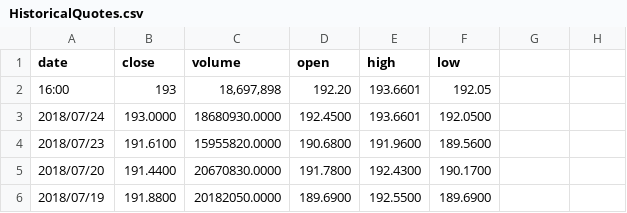
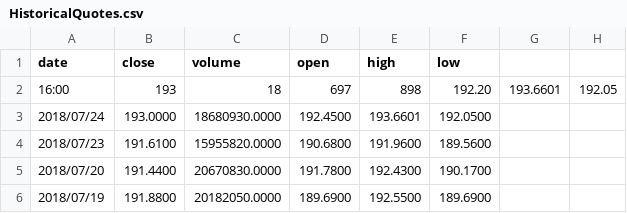
Before and after one commit to sidhu177/DataSci, a CSV file: HistoricalQuotes.csv, drawn as a sheet; only a part is shown; the diff names each change by its address in the sheet, - before the commit and + after, or states it on an @@ line.

Commit message:
Apple Price ticker 3 months

```diff
--- a/HistoricalQuotes.csv
+++ b/HistoricalQuotes.csv
-C2 (volume): 18,697,898
+C2 (volume): 18
-D2 (open): 192.20
+D2 (open): 697
-E2 (high): 193.6601
+E2 (high): 898
-F2 (low): 192.05
+F2 (low): 192.20
-G2: (empty)
+G2: 193.6601
-H2: (empty)
+H2: 192.05
```
